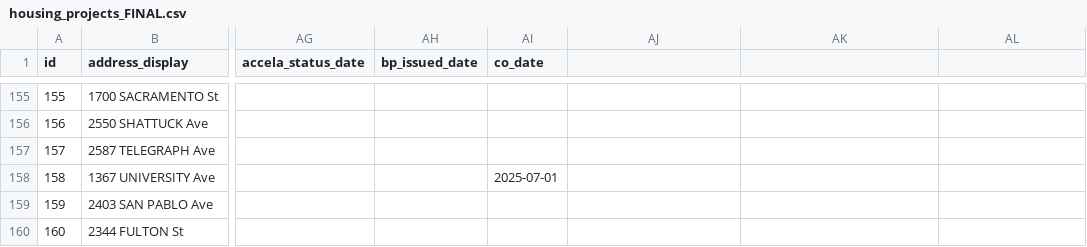
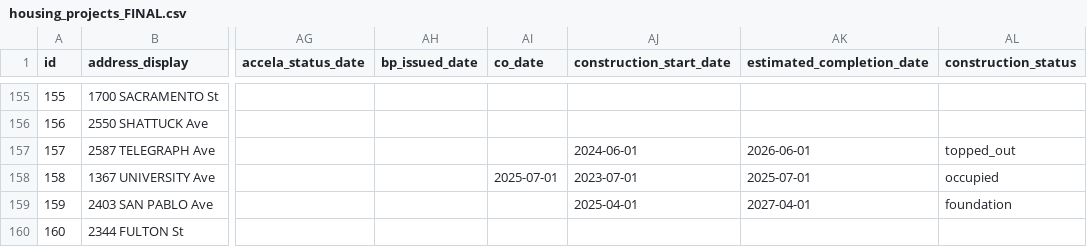
Before and after one commit to blockXblock/berkeley-housing-analysis, a CSV file: data/processed/housing_projects_FINAL.csv, drawn as a sheet; only a part is shown, gaps mark what is left out; the diff covers the shown part only; the diff names each change by its address in the sheet, - before the commit and + after, or states it on an @@ line.

```diff
--- a/data/processed/housing_projects_FINAL.csv
+++ b/data/processed/housing_projects_FINAL.csv
-AJ1: (empty)
+AJ1: construction_start_date
-AK1: (empty)
+AK1: estimated_completion_date
-AL1: (empty)
+AL1: construction_status
-AJ157 (construction_start_date): (empty)
+AJ157 (construction_start_date): 2024-06-01
-AK157 (estimated_completion_date): (empty)
+AK157 (estimated_completion_date): 2026-06-01
-AL157 (construction_status): (empty)
+AL157 (construction_status): topped_out
-AJ158 (construction_start_date): (empty)
+AJ158 (construction_start_date): 2023-07-01
-AK158 (estimated_completion_date): (empty)
+AK158 (estimated_completion_date): 2025-07-01
-AL158 (construction_status): (empty)
+AL158 (construction_status): occupied
-AJ159 (construction_start_date): (empty)
+AJ159 (construction_start_date): 2025-04-01
-AK159 (estimated_completion_date): (empty)
+AK159 (estimated_completion_date): 2027-04-01
-AL159 (construction_status): (empty)
+AL159 (construction_status): foundation
```
Also changed, not shown: 40 edited cells elsewhere in this file, 1 other file.
